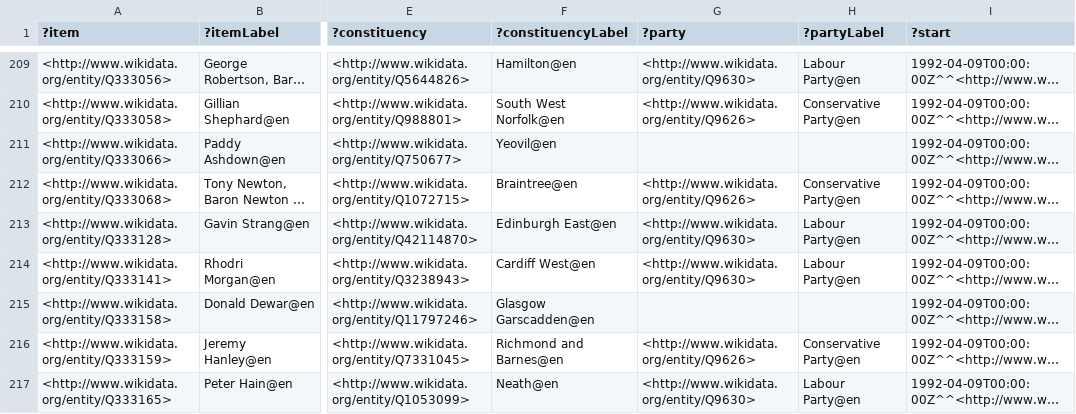
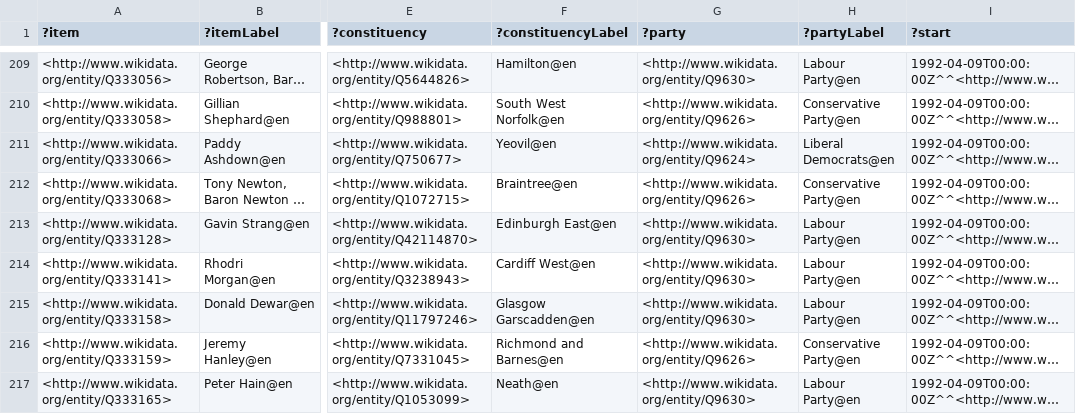
Before and after one commit to generalist/parliament, a TSV file: Q41582627.tsv, drawn as a sheet; only a part is shown, gaps mark what is left out; long unchanged cells end in …; the diff covers the shown part only; the diff names each change by its address in the sheet, - before the commit and + after, or states it on an @@ line.

```diff
--- a/Q41582627.tsv
+++ b/Q41582627.tsv
-G211 (?party): (empty)
+G211 (?party): <http://www.wikidata.org/entity/Q9624>
-H211 (?partyLabel): (empty)
+H211 (?partyLabel): Liberal Democrats@en
-G215 (?party): (empty)
+G215 (?party): <http://www.wikidata.org/entity/Q9630>
-H215 (?partyLabel): (empty)
+H215 (?partyLabel): Labour Party@en
```
Also changed, not shown: 22 edited cells elsewhere in this file, Q41582617.tsv.
